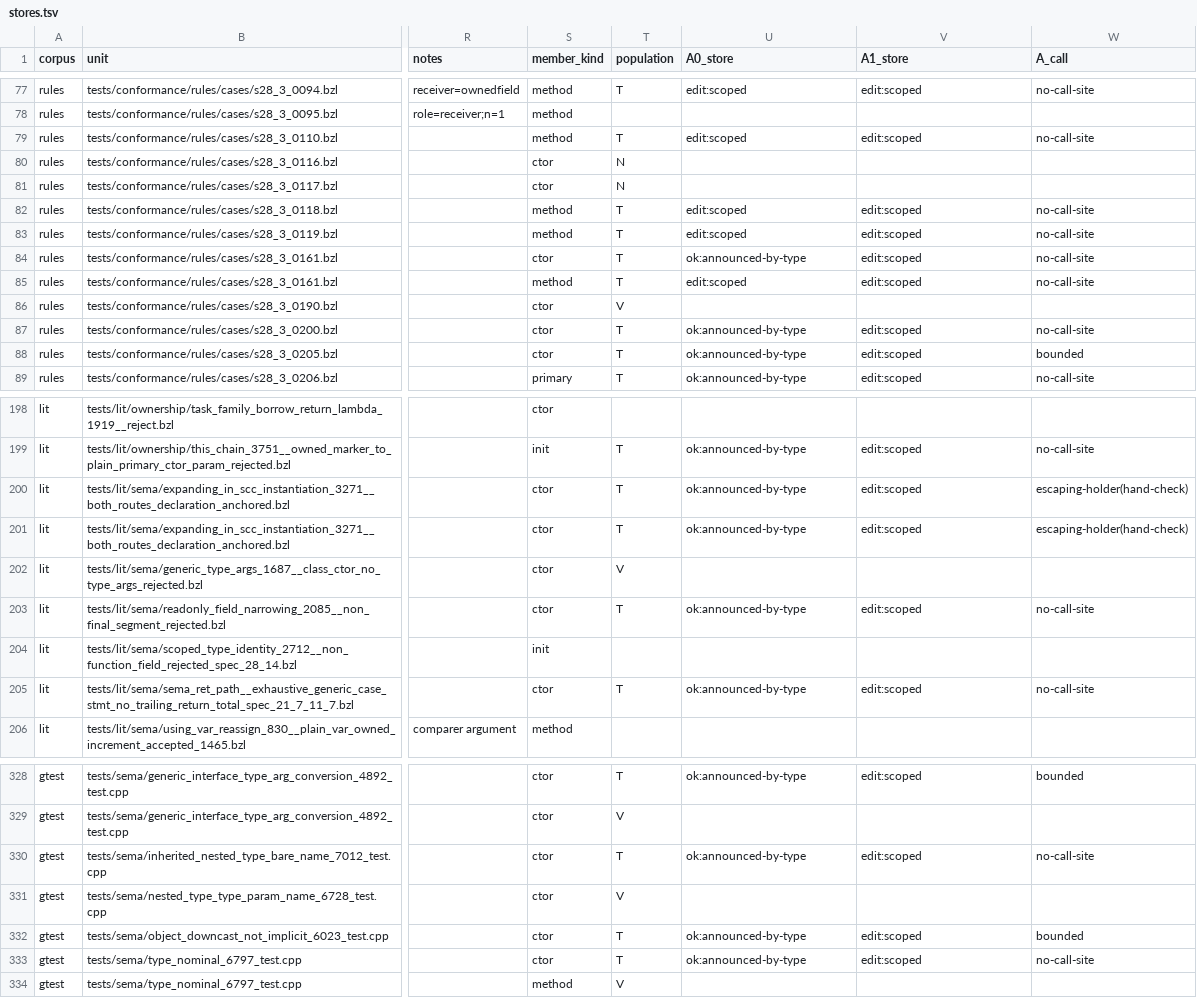
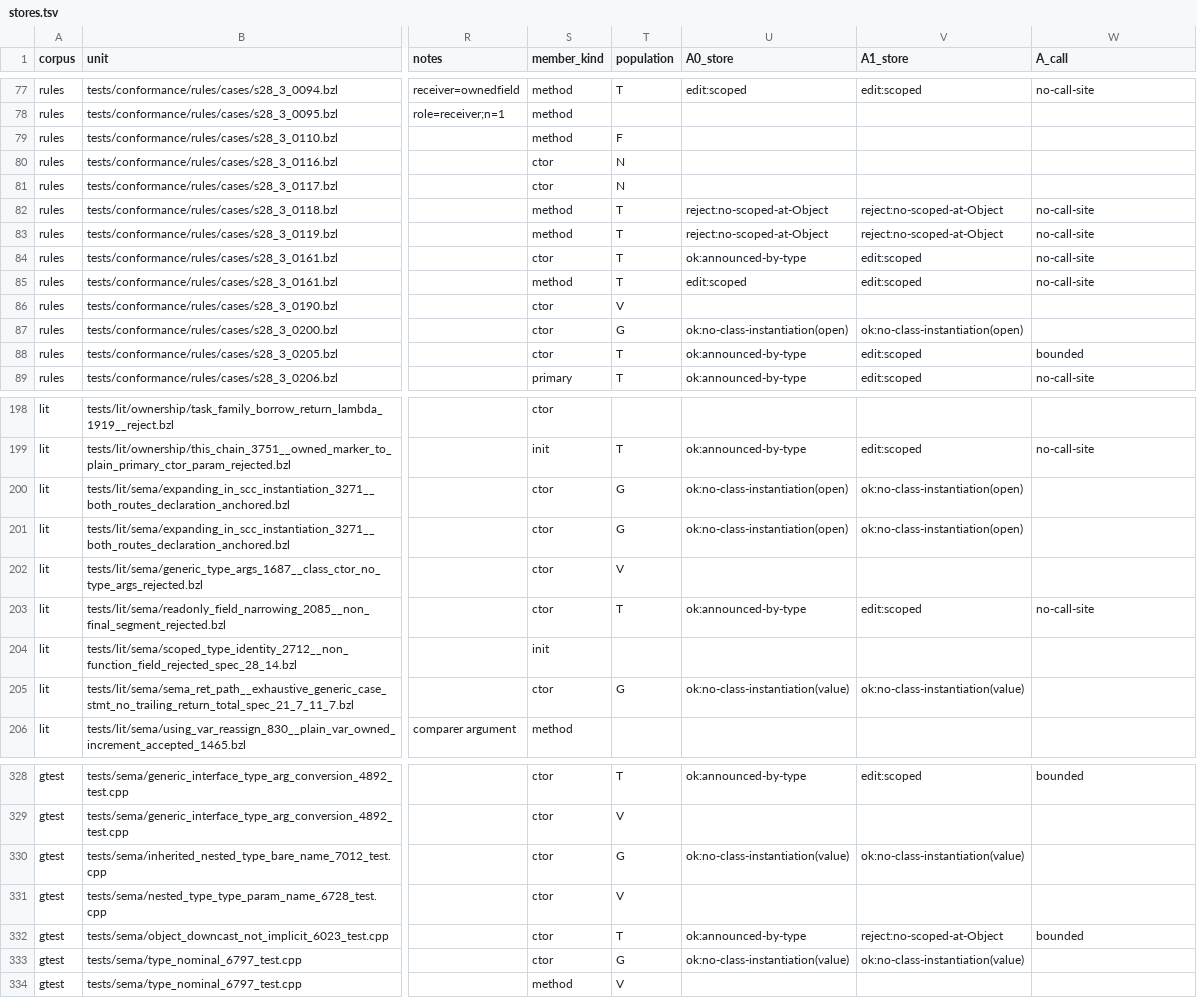
Before and after one commit to s8lap/bezel-lang, a TSV file: docs/research/static-ownership-tracking/data/out/stores.tsv, drawn as a sheet; only a part is shown, gaps mark what is left out; the diff covers the shown part only; the diff names each change by its address in the sheet, - before the commit and + after, or states it on an @@ line.

```diff
--- a/docs/research/static-ownership-tracking/data/out/stores.tsv
+++ b/docs/research/static-ownership-tracking/data/out/stores.tsv
-T79 (population): T
+T79 (population): F
-U79 (A0_store): edit:scoped
+U79 (A0_store): (empty)
-V79 (A1_store): edit:scoped
+V79 (A1_store): (empty)
-W79 (A_call): no-call-site
+W79 (A_call): (empty)
-U82:U83 (A0_store): edit:scoped
+U82:U83 (A0_store): reject:no-scoped-at-Object
-V82:V83 (A1_store): edit:scoped
+V82:V83 (A1_store): reject:no-scoped-at-Object
-T87 (population): T
+T87 (population): G
-U87 (A0_store): ok:announced-by-type
+U87 (A0_store): ok:no-class-instantiation(open)
-V87 (A1_store): edit:scoped
+V87 (A1_store): ok:no-class-instantiation(open)
-W87 (A_call): no-call-site
+W87 (A_call): (empty)
-T200:T201 (population): T
+T200:T201 (population): G
-U200:U201 (A0_store): ok:announced-by-type
+U200:U201 (A0_store): ok:no-class-instantiation(open)
-V200:V201 (A1_store): edit:scoped
+V200:V201 (A1_store): ok:no-class-instantiation(open)
-W200:W201 (A_call): escaping-holder(hand-check)
+W200:W201 (A_call): (empty)
-T205 (population): T
+T205 (population): G
-U205 (A0_store): ok:announced-by-type
+U205 (A0_store): ok:no-class-instantiation(value)
-V205 (A1_store): edit:scoped
+V205 (A1_store): ok:no-class-instantiation(value)
-W205 (A_call): no-call-site
+W205 (A_call): (empty)
-T330 (population): T
+T330 (population): G
-U330 (A0_store): ok:announced-by-type
+U330 (A0_store): ok:no-class-instantiation(value)
-V330 (A1_store): edit:scoped
+V330 (A1_store): ok:no-class-instantiation(value)
-W330 (A_call): no-call-site
+W330 (A_call): (empty)
-V332 (A1_store): edit:scoped
+V332 (A1_store): reject:no-scoped-at-Object
-T333 (population): T
+T333 (population): G
-U333 (A0_store): ok:announced-by-type
+U333 (A0_store): ok:no-class-instantiation(value)
-V333 (A1_store): edit:scoped
+V333 (A1_store): ok:no-class-instantiation(value)
-W333 (A_call): no-call-site
+W333 (A_call): (empty)
```
Also changed, not shown: 144 edited cells elsewhere in this file, docs/research/static-ownership-tracking/data/hand_check.tsv, docs/research/static-ownership-tracking/data/out/rollup.tsv, 7 other files.
